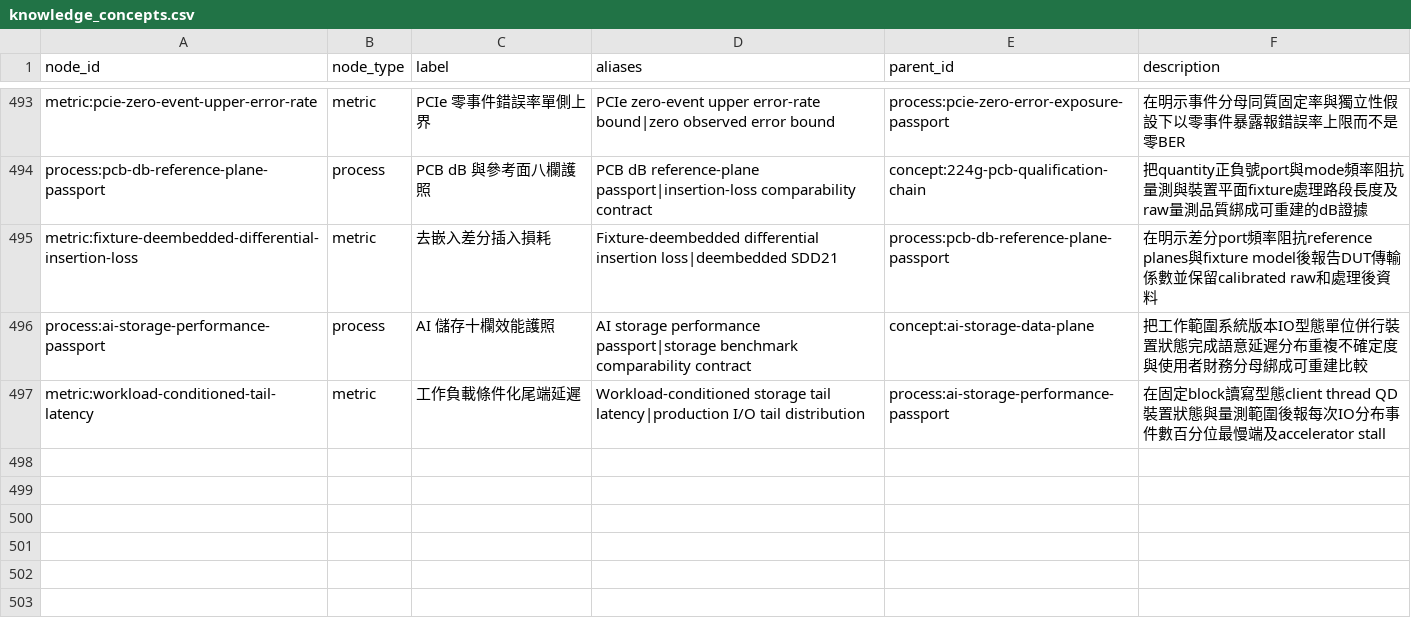
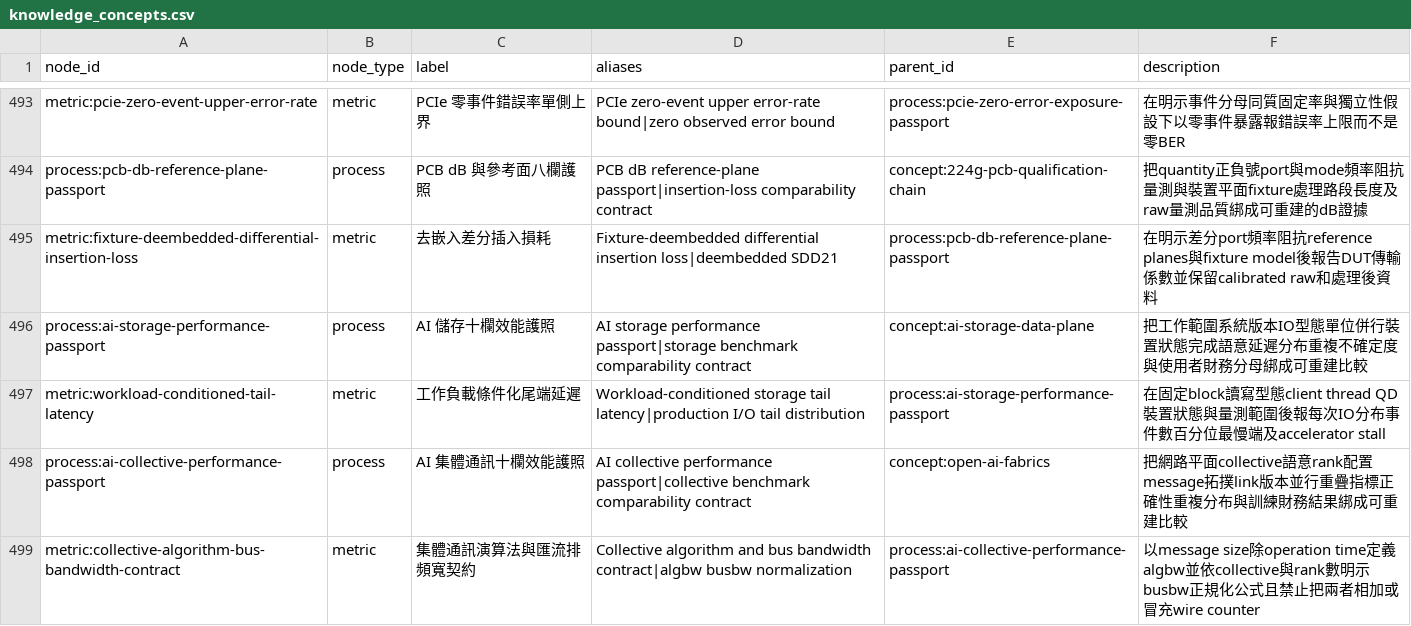
Before and after one commit to DennisLiuCk/strong-weak-scanner, a CSV file: config/knowledge_concepts.csv, drawn as a sheet; only a part is shown, gaps mark what is left out.

```diff
--- a/config/knowledge_concepts.csv
+++ b/config/knowledge_concepts.csv
@@ -497 +497,3 @@ process:ai-storage-performance-passport,process,AI 儲存十欄效能護照,AI s
 metric:workload-conditioned-tail-latency,metric,工作負載條件化尾端延遲,Workload-conditioned storage tail latency|production I/O tail distribution,process:ai-storage-performance-passport,在固定block讀寫型態client thread QD裝置狀態與量測範圍後報每次IO分布事件數百分位最慢端及accelerator stall
+process:ai-collective-performance-passport,process,AI 集體通訊十欄效能護照,AI collective performance passport|collective benchmark comparability contract,concept:open-ai-fabrics,把網路平面collective語意rank配置message拓撲link版本並行重疊指標正確性重複分布與訓練財務結果綁成可重建比較
+metric:collective-algorithm-bus-bandwidth-contract,metric,集體通訊演算法與匯流排頻寬契約,Collective algorithm and bus bandwidth contract|algbw busbw normalization,process:ai-collective-performance-passport,以message size除operation time定義algbw並依collective與rank數明示busbw正規化公式且禁止把兩者相加或冒充wire counter
```
Also changed, not shown: notes/research_method_reviews/monitor_reviews.csv, notes/research_topics/scan_log.csv, 5 other files.
